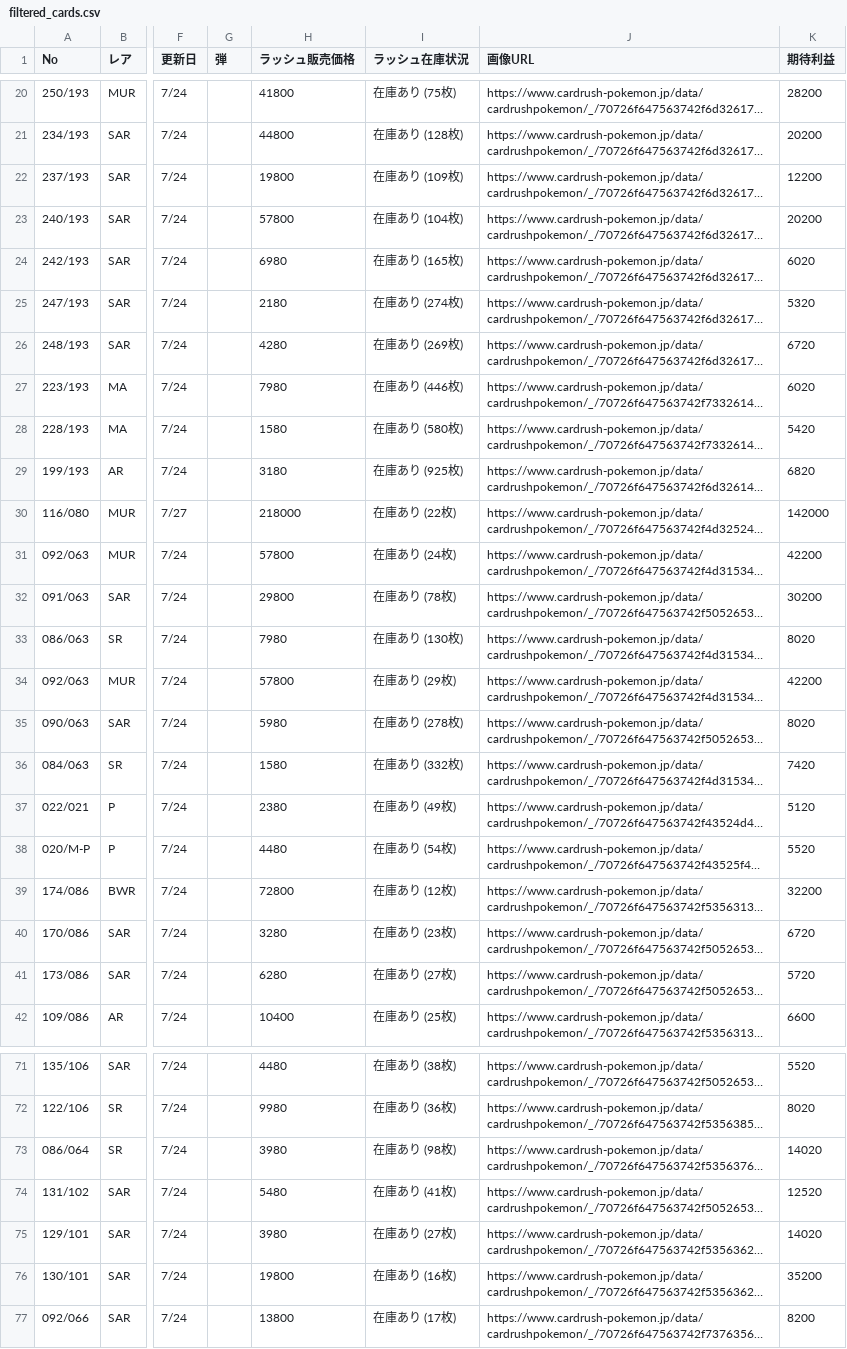
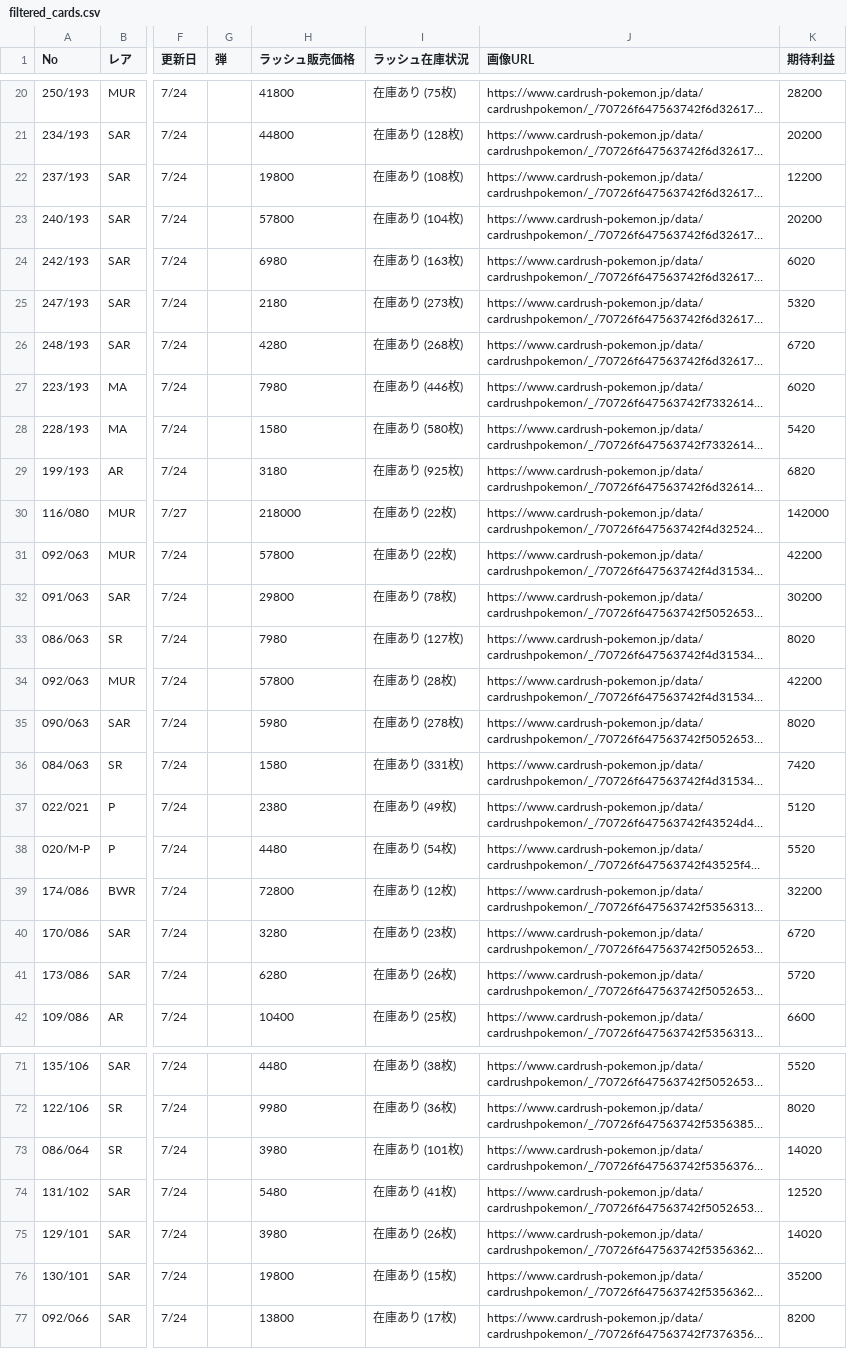
Before and after one commit to yousunafu/POKE-PSA10, a CSV file: filtered_cards.csv, drawn as a sheet; only a part is shown, gaps mark what is left out; long unchanged cells end in …; the diff covers the shown part only; the diff names each change by its address in the sheet, - before the commit and + after, or states it on an @@ line.

```diff
--- a/filtered_cards.csv
+++ b/filtered_cards.csv
-I22 (ラッシュ在庫状況): 在庫あり (109枚)
+I22 (ラッシュ在庫状況): 在庫あり (108枚)
-I24 (ラッシュ在庫状況): 在庫あり (165枚)
+I24 (ラッシュ在庫状況): 在庫あり (163枚)
-I25 (ラッシュ在庫状況): 在庫あり (274枚)
+I25 (ラッシュ在庫状況): 在庫あり (273枚)
-I26 (ラッシュ在庫状況): 在庫あり (269枚)
+I26 (ラッシュ在庫状況): 在庫あり (268枚)
-I31 (ラッシュ在庫状況): 在庫あり (24枚)
+I31 (ラッシュ在庫状況): 在庫あり (22枚)
-I33 (ラッシュ在庫状況): 在庫あり (130枚)
+I33 (ラッシュ在庫状況): 在庫あり (127枚)
-I34 (ラッシュ在庫状況): 在庫あり (29枚)
+I34 (ラッシュ在庫状況): 在庫あり (28枚)
-I36 (ラッシュ在庫状況): 在庫あり (332枚)
+I36 (ラッシュ在庫状況): 在庫あり (331枚)
-I41 (ラッシュ在庫状況): 在庫あり (27枚)
+I41 (ラッシュ在庫状況): 在庫あり (26枚)
-I73 (ラッシュ在庫状況): 在庫あり (98枚)
+I73 (ラッシュ在庫状況): 在庫あり (101枚)
-I75 (ラッシュ在庫状況): 在庫あり (27枚)
+I75 (ラッシュ在庫状況): 在庫あり (26枚)
-I76 (ラッシュ在庫状況): 在庫あり (16枚)
+I76 (ラッシュ在庫状況): 在庫あり (15枚)
```
Also changed, not shown: 37 edited cells elsewhere in this file, merged_card_data.csv.
